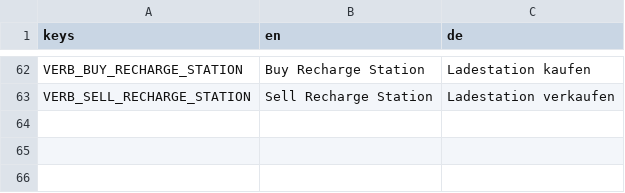
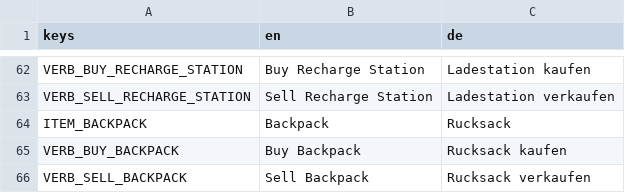
Before and after one commit to Malbios/scavengineers, a CSV file: Localization/strings.csv, drawn as a sheet; only a part is shown, gaps mark what is left out.

Commit message:
Add backpack containers: equip, unequip, drop, and pick up
Extracts SlotContainer from PlayerInventory so a worn backpack's own
contents reuse the exact same slot mechanics. PlayerInventory now
composes body slots with an optional equipped backpack; unequipping an
empty one returns it to pockets, unequipping a full one drops it in
the world as a ContainerPickupItem with contents intact, and picking
one back up re-equips it directly. Backpack state (worn and dropped)
round-trips through save/load.

```diff
--- a/Localization/strings.csv
+++ b/Localization/strings.csv
@@ -63 +63,4 @@ VERB_BUY_RECHARGE_STATION,Buy Recharge Station,Ladestation kaufen
 VERB_SELL_RECHARGE_STATION,Sell Recharge Station,Ladestation verkaufen
+ITEM_BACKPACK,Backpack,Rucksack
+VERB_BUY_BACKPACK,Buy Backpack,Rucksack kaufen
+VERB_SELL_BACKPACK,Sell Backpack,Rucksack verkaufen
```
Also changed, not shown: 15 other files.
